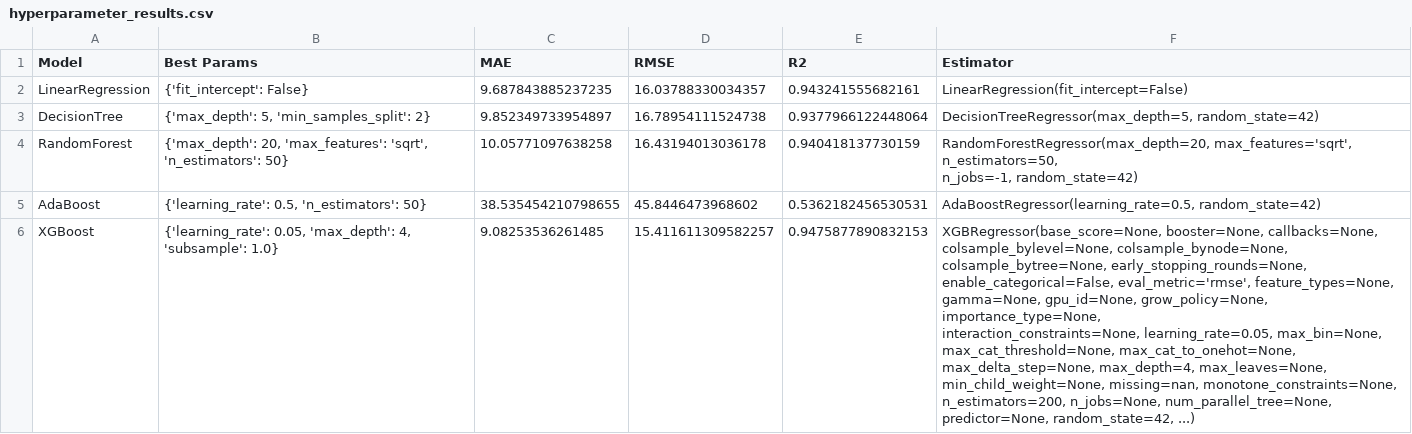
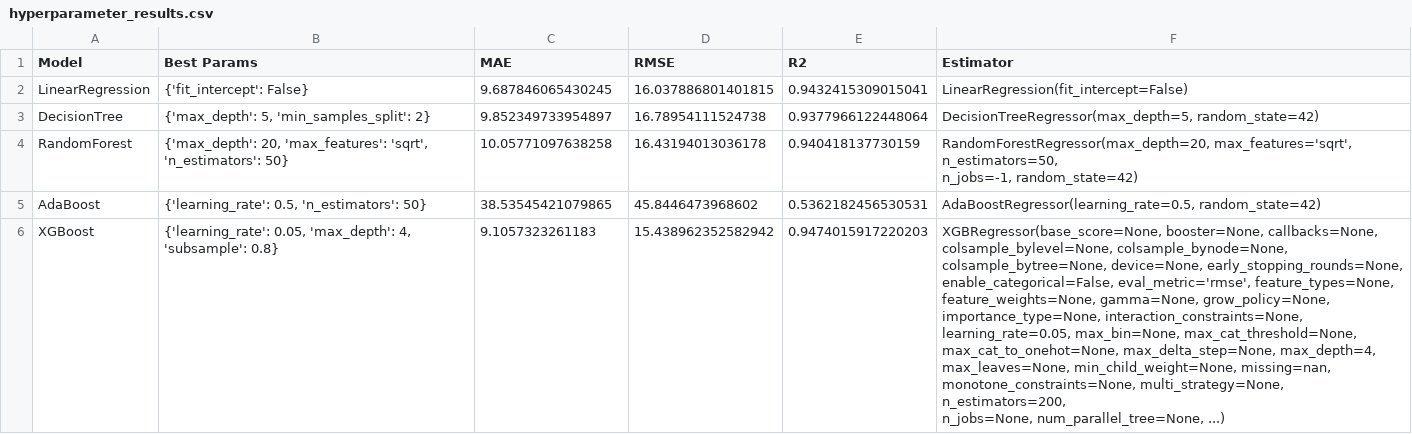
Before and after one commit to RSE1982/beijing-air-quality, a CSV file: data/model_outputs/hyperparameter_results.csv, drawn as a sheet.

```diff
--- a/data/model_outputs/hyperparameter_results.csv
+++ b/data/model_outputs/hyperparameter_results.csv
@@ -1,3 +1,3 @@
 Model,Best Params,MAE,RMSE,R2,Estimator
-LinearRegression,{'fit_intercept': False},9.687843885237235,16.03788330034357,0.943241555682161,LinearRegression(fit_intercept=False)
+LinearRegression,{'fit_intercept': False},9.687846065430245,16.037886801401815,0.9432415309015041,LinearRegression(fit_intercept=False)
 DecisionTree,"{'max_depth': 5, 'min_samples_split': 2}",9.852349733954897,16.78954111524738,0.9377966122448064,"DecisionTreeRegressor(max_depth=5, random_state=42)"
@@ -5,13 +5,13 @@ RandomForest,"{'max_depth': 20, 'max_features': 'sqrt', 'n_estimators': 50}",10.
                       n_jobs=-1, random_state=42)"
-AdaBoost,"{'learning_rate': 0.5, 'n_estimators': 50}",38.535454210798655,45.8446473968602,0.5362182456530531,"AdaBoostRegressor(learning_rate=0.5, random_state=42)"
-XGBoost,"{'learning_rate': 0.05, 'max_depth': 4, 'subsample': 1.0}",9.08253536261485,15.411611309582257,0.9475877890832153,"XGBRegressor(base_score=None, booster=None, callbacks=None,
-             colsample_bylevel=None, colsample_bynode=None,
-             colsample_bytree=None, early_stopping_rounds=None,
-             enable_categorical=False, eval_metric='rmse', feature_types=None,
-             gamma=None, gpu_id=None, grow_policy=None, importance_type=None,
-             interaction_constraints=None, learning_rate=0.05, max_bin=None,
-             max_cat_threshold=None, max_cat_to_onehot=None,
-             max_delta_step=None, max_depth=4, max_leaves=None,
-             min_child_weight=None, missing=nan, monotone_constraints=None,
-             n_estimators=200, n_jobs=None, num_parallel_tree=None,
-             predictor=None, random_state=42, ...)"
+AdaBoost,"{'learning_rate': 0.5, 'n_estimators': 50}",38.53545421079865,45.8446473968602,0.5362182456530531,"AdaBoostRegressor(learning_rate=0.5, random_state=42)"
+XGBoost,"{'learning_rate': 0.05, 'max_depth': 4, 'subsample': 0.8}",9.1057323261183,15.438962352582942,0.9474015917220203,"XGBRegressor(base_score=None, booster=None, callbacks=None,
+             colsample_bylevel=None, colsample_bynode=None,
+             colsample_bytree=None, device=None, early_stopping_rounds=None,
+             enable_categorical=False, eval_metric='rmse', feature_types=None,
+             feature_weights=None, gamma=None, grow_policy=None,
+             importance_type=None, interaction_constraints=None,
+             learning_rate=0.05, max_bin=None, max_cat_threshold=None,
+             max_cat_to_onehot=None, max_delta_step=None, max_depth=4,
+             max_leaves=None, min_child_weight=None, missing=nan,
+             monotone_constraints=None, multi_strategy=None, n_estimators=200,
+             n_jobs=None, num_parallel_tree=None, ...)"
```
Also changed, not shown: data/model_outputs/feature_importance.csv, 26 other files.
